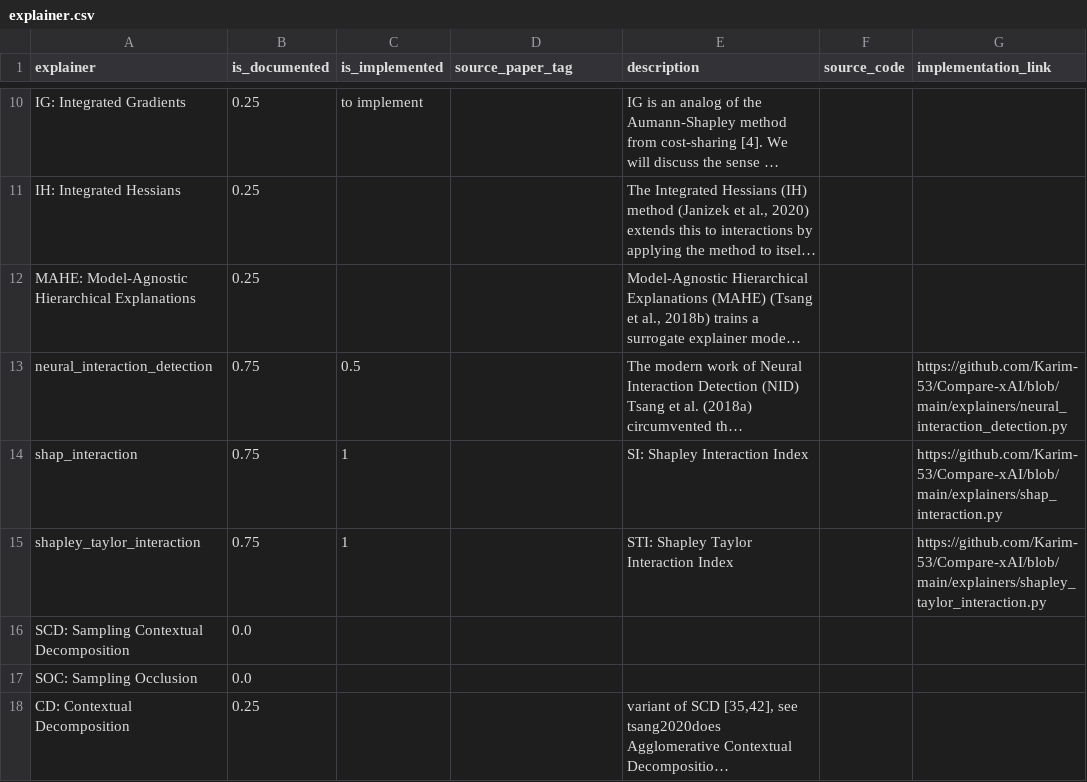
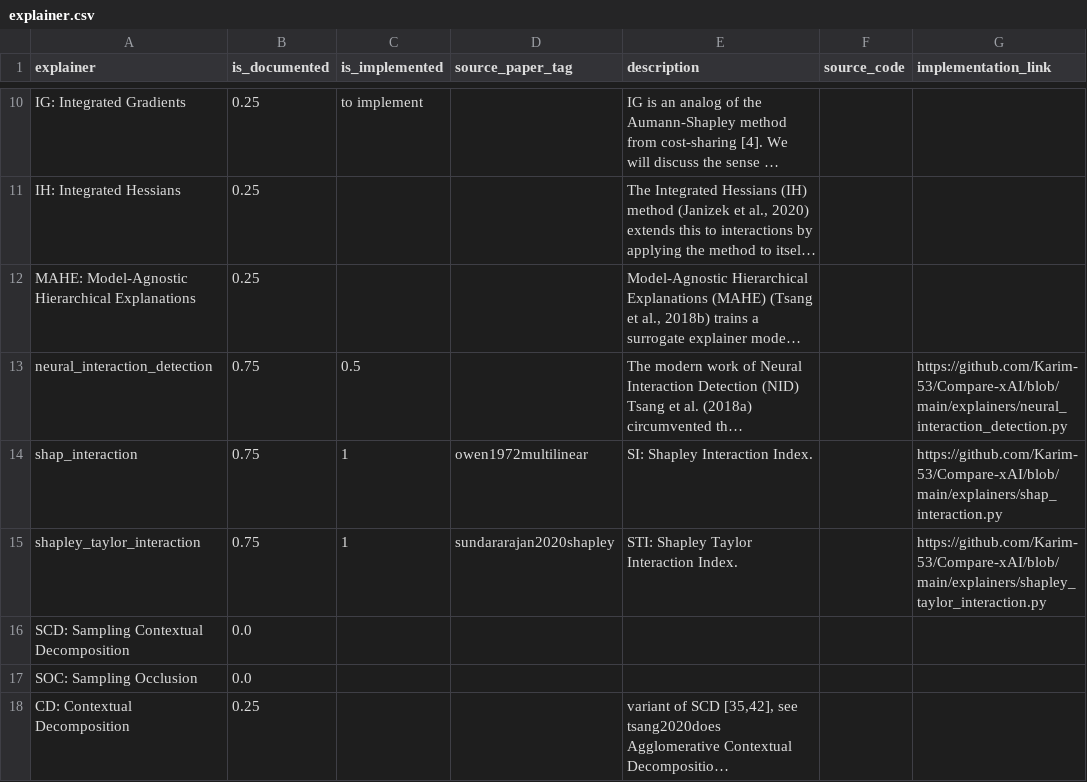
Before and after one commit to Karim-53/Compare-xAI, a CSV file: data/01_raw/explainer.csv, drawn as a sheet; only a part is shown, gaps mark what is left out; long unchanged cells end in …; the diff covers the shown part only; the diff names each change by its address in the sheet, - before the commit and + after, or states it on an @@ line.

```diff
--- a/data/01_raw/explainer.csv
+++ b/data/01_raw/explainer.csv
-D14 (source_paper_tag): (empty)
+D14 (source_paper_tag): owen1972multilinear
-E14 (description): SI: Shapley Interaction Index
+E14 (description): SI: Shapley Interaction Index.
-D15 (source_paper_tag): (empty)
+D15 (source_paper_tag): sundararajan2020shapley
-E15 (description): STI: Shapley Taylor Interaction Index
+E15 (description): STI: Shapley Taylor Interaction Index.
```
Also changed, not shown: 2 removed rows and 10 edited cells elsewhere in this file, data/01_raw/test.csv, data/03_experiment_output_aggregated/explainer.csv, 5 other files.
